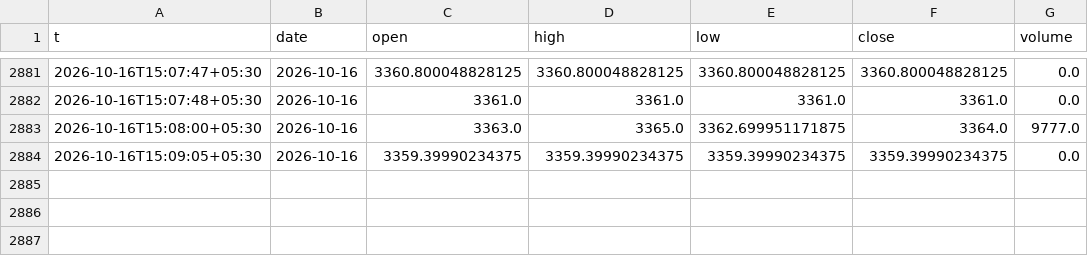
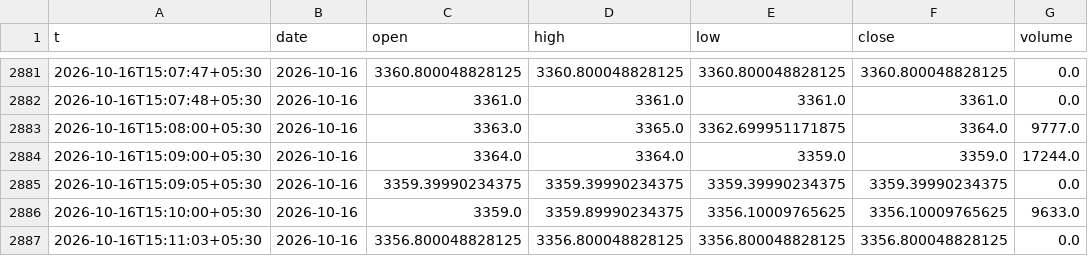
Before and after one commit to shauryaa1808g-max/pred_18, a CSV file: results/live_hl_bars_1m.csv, drawn as a sheet; only a part is shown, gaps mark what is left out; the diff names each change by its address in the sheet, - before the commit and + after, or states it on an @@ line.

```diff
--- a/results/live_hl_bars_1m.csv
+++ b/results/live_hl_bars_1m.csv
+row 2884: 2026-10-16T15:09:00+05:30 | 2026-10-16 | 3364.0 | 3364.0 | 3359.0 | 3359.0 | 17244.0
+row 2886: 2026-10-16T15:10:00+05:30 | 2026-10-16 | 3359.0 | 3359.89990234375 | 3356.10009765625 | 3356.10009765625 | 9633.0
+row 2887: 2026-10-16T15:11:03+05:30 | 2026-10-16 | 3356.800048828125 | 3356.800048828125 | 3356.800048828125 | 3356.800048828125 | 0.0
```
Also changed, not shown: 1 other file.
